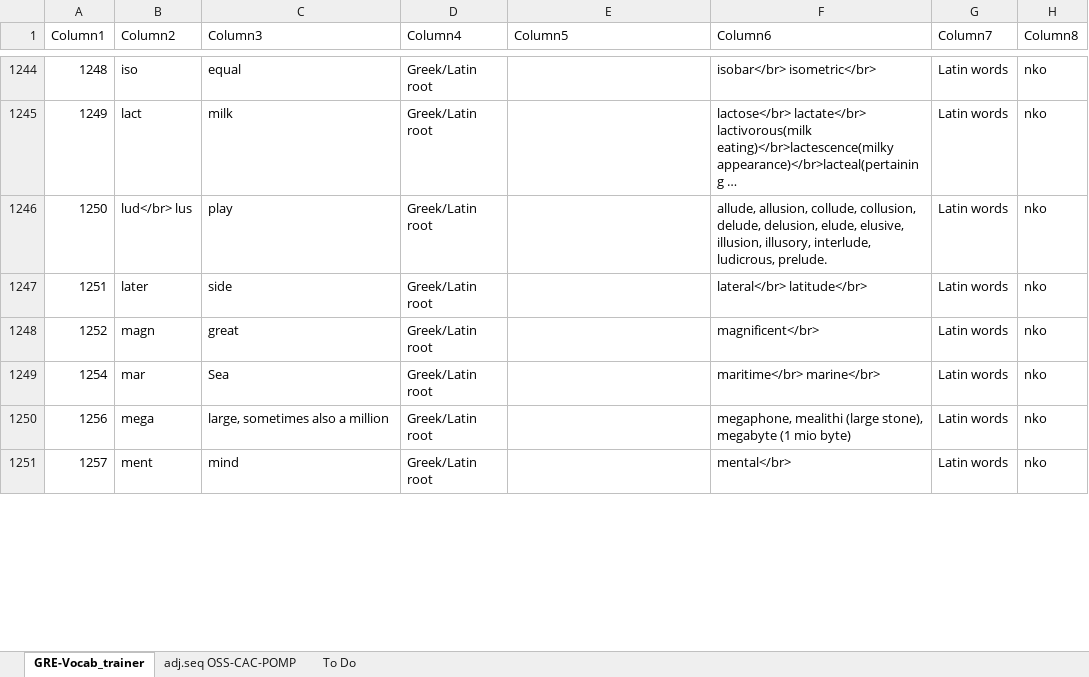
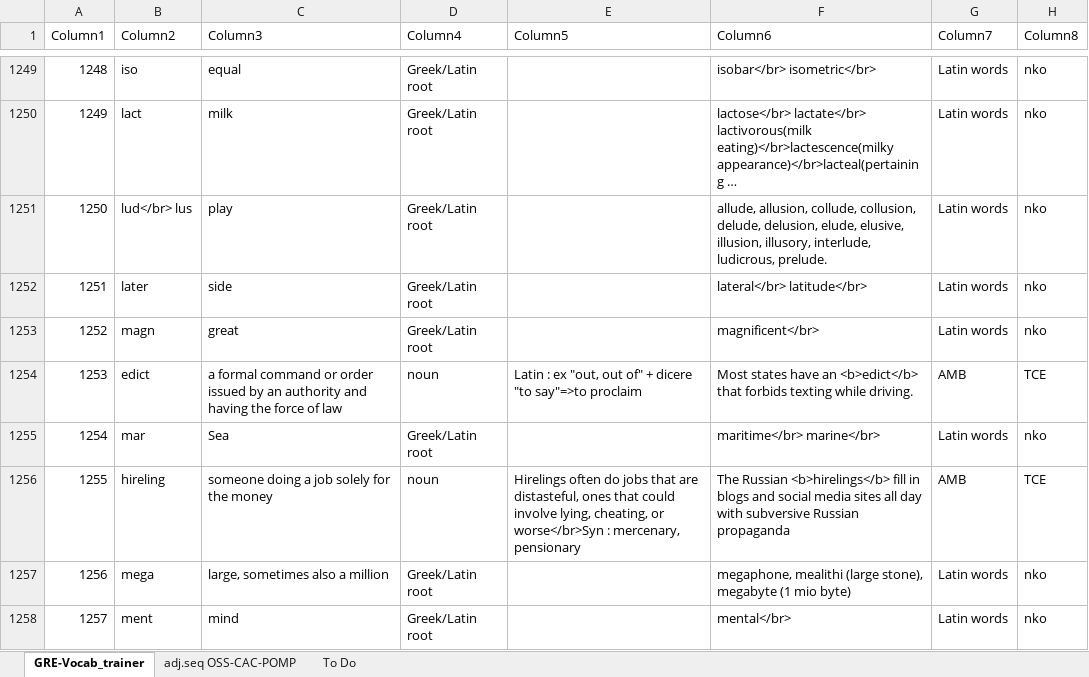
Before and after one commit to AlexBocken/GRE, an Excel workbook: GRE-Vocab_trainer.xlsx, sheet GRE-Vocab_trainer, drawn as a sheet; only a part is shown, gaps mark what is left out; long unchanged cells end in …; values as stored, in another font and other column widths than the file's, no borders; conditional formats and table styles not drawn; the diff covers the shown part only; the diff names each change by its address in the sheet, - before the commit and + after, or states it on an @@ line.

```diff
--- a/GRE-Vocab_trainer.xlsx (sheet GRE-Vocab_trainer)
+++ b/GRE-Vocab_trainer.xlsx (sheet GRE-Vocab_trainer)
+row 1254: 1253 | edict | a formal command or order issued by an authority and having the force of law | noun | Latin : ex "out, out of" + dicere "to say"=>to proclaim | Most states have an <b>edict</b> that forbids texting while driving. | AMB | TCE
+row 1256: 1255 | hireling | someone doing a job solely for the money | noun | Hirelings often do jobs that are distasteful, ones that could involve lying, cheating, or worse</br>Syn : mercenary, pensionary | The Russian <b>hirelings</b> fill in blogs and social media sites all day with subversive Russian propaganda | AMB | TCE
```
Also changed, not shown: 8 added rows, 1 removed row and 372 edited cells elsewhere in this sheet, 3 other files.
